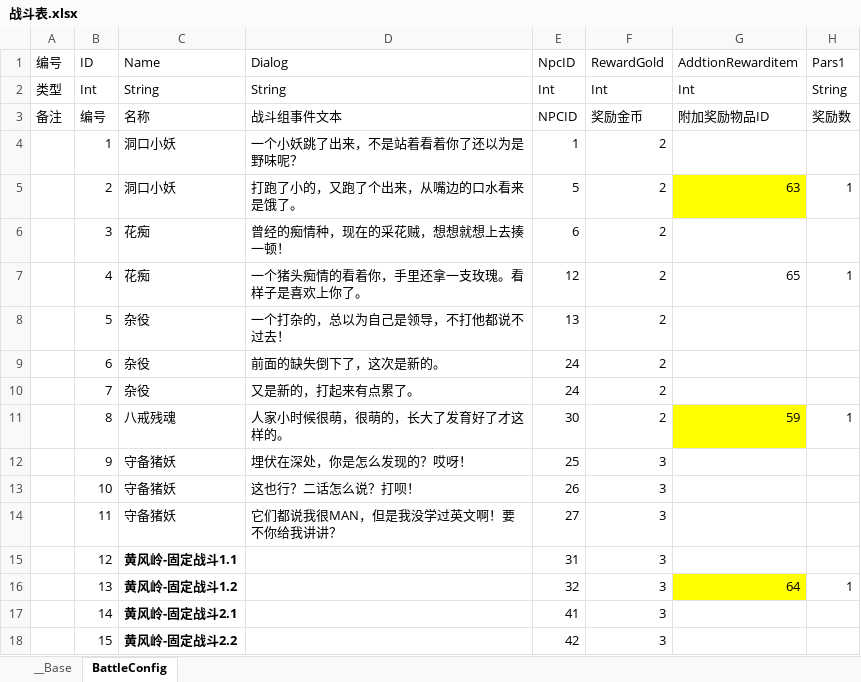
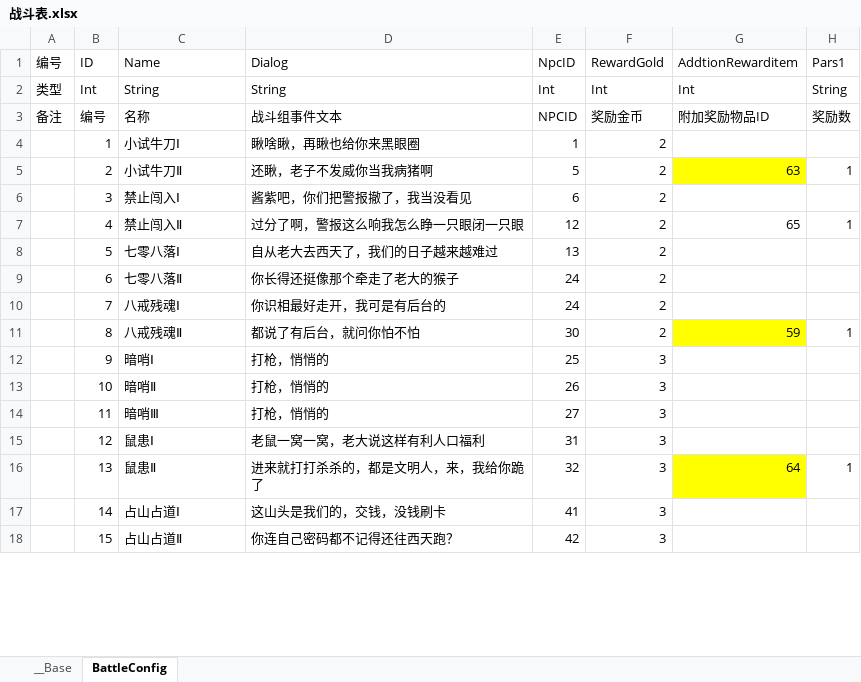
Before and after one commit to 517752548/workdir, an Excel workbook: ExcelConfig/战斗表.xlsx, sheet BattleConfig, drawn as a sheet; only a part is shown; values as stored, in another font and other column widths than the file's, no borders; the diff covers the shown part only; the diff names each change by its address in the sheet, - before the commit and + after, or states it on an @@ line.

```diff
--- a/ExcelConfig/战斗表.xlsx (sheet BattleConfig)
+++ b/ExcelConfig/战斗表.xlsx (sheet BattleConfig)
-C4 (Name): 洞口小妖
+C4 (Name): 小试牛刀Ⅰ
-D4 (Dialog): 一个小妖跳了出来，不是站着看着你了还以为是野味呢？
+D4 (Dialog): 瞅啥瞅，再瞅也给你来黑眼圈
-C5 (Name): 洞口小妖
+C5 (Name): 小试牛刀Ⅱ
-D5 (Dialog): 打跑了小的，又跑了个出来，从嘴边的口水看来是饿了。
+D5 (Dialog): 还瞅，老子不发威你当我病猪啊
-C6 (Name): 花痴
+C6 (Name): 禁止闯入Ⅰ
-D6 (Dialog): 曾经的痴情种，现在的采花贼，想想就想上去揍一顿！
+D6 (Dialog): 酱紫吧，你们把警报撤了，我当没看见
-C7 (Name): 花痴
+C7 (Name): 禁止闯入Ⅱ
-D7 (Dialog): 一个猪头痴情的看着你，手里还拿一支玫瑰。看样子是喜欢上你了。
+D7 (Dialog): 过分了啊，警报这么响我怎么睁一只眼闭一只眼
-C8 (Name): 杂役
+C8 (Name): 七零八落Ⅰ
-D8 (Dialog): 一个打杂的，总以为自己是领导，不打他都说不过去！
+D8 (Dialog): 自从老大去西天了，我们的日子越来越难过
-C9 (Name): 杂役
+C9 (Name): 七零八落Ⅱ
-D9 (Dialog): 前面的缺失倒下了，这次是新的。
+D9 (Dialog): 你长得还挺像那个牵走了老大的猴子
-C10 (Name): 杂役
+C10 (Name): 八戒残魂Ⅰ
-D10 (Dialog): 又是新的，打起来有点累了。
+D10 (Dialog): 你识相最好走开，我可是有后台的
-C11 (Name): 八戒残魂
+C11 (Name): 八戒残魂Ⅱ
-D11 (Dialog): 人家小时候很萌，很萌的，长大了发育好了才这样的。
+D11 (Dialog): 都说了有后台，就问你怕不怕
-C12 (Name): 守备猪妖
+C12 (Name): 暗哨Ⅰ
-D12 (Dialog): 埋伏在深处，你是怎么发现的？哎呀！
+D12 (Dialog): 打枪，悄悄的
-C13 (Name): 守备猪妖
+C13 (Name): 暗哨Ⅱ
-D13 (Dialog): 这也行？二话怎么说？打呗！
+D13 (Dialog): 打枪，悄悄的
-C14 (Name): 守备猪妖
+C14 (Name): 暗哨Ⅲ
-D14 (Dialog): 它们都说我很MAN，但是我没学过英文啊！要不你给我讲讲？
+D14 (Dialog): 打枪，悄悄的
-C15 (Name): 黄风岭-固定战斗1.1
+C15 (Name): 鼠患Ⅰ
-C15:C18 bold: on
+C15:C18 bold: off
-D15 (Dialog): (empty)
+D15 (Dialog): 老鼠一窝一窝，老大说这样有利人口福利
-C16 (Name): 黄风岭-固定战斗1.2
+C16 (Name): 鼠患Ⅱ
-D16 (Dialog): (empty)
+D16 (Dialog): 进来就打打杀杀的，都是文明人，来，我给你跪了
-C17 (Name): 黄风岭-固定战斗2.1
+C17 (Name): 占山占道Ⅰ
-D17 (Dialog): (empty)
+D17 (Dialog): 这山头是我们的，交钱，没钱刷卡
-C18 (Name): 黄风岭-固定战斗2.2
+C18 (Name): 占山占道Ⅱ
-D18 (Dialog): (empty)
+D18 (Dialog): 你连自己密码都不记得还往西天跑？
```
Also changed, not shown: 288 edited cells and cell formats elsewhere in this sheet, ExcelConfig/地图内黑店.xlsx, ExcelConfig/怪物表.xlsx, 10 other files.
